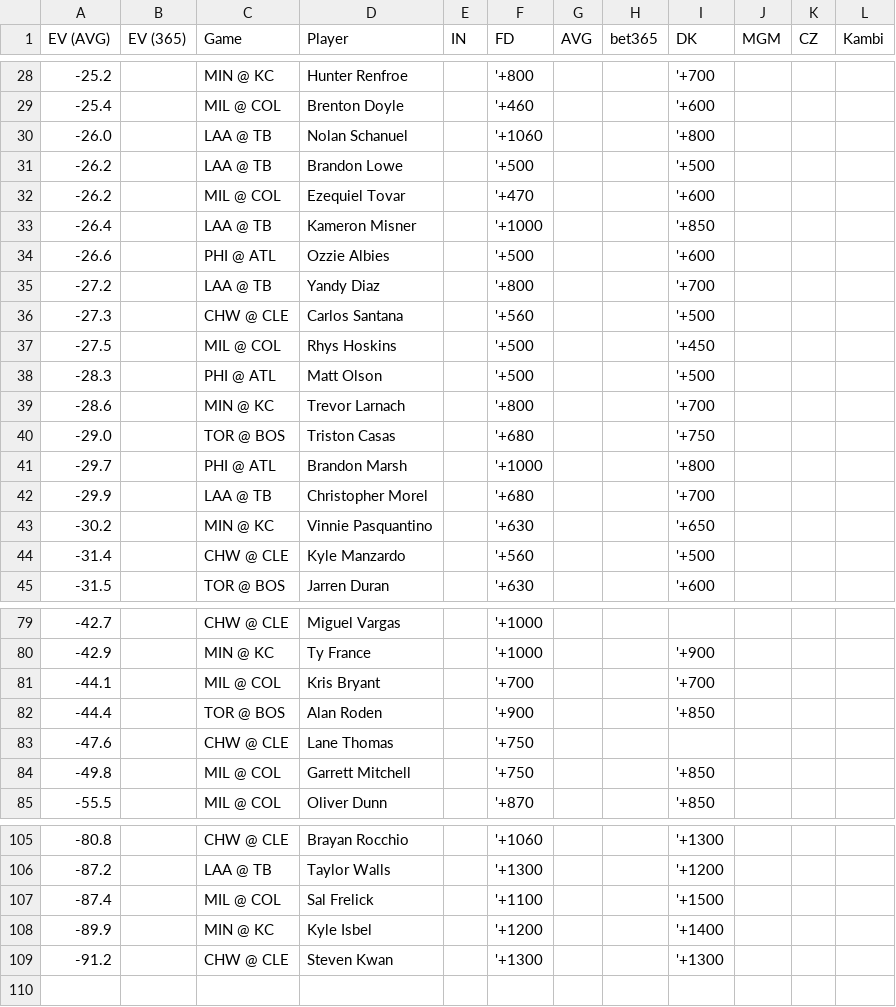
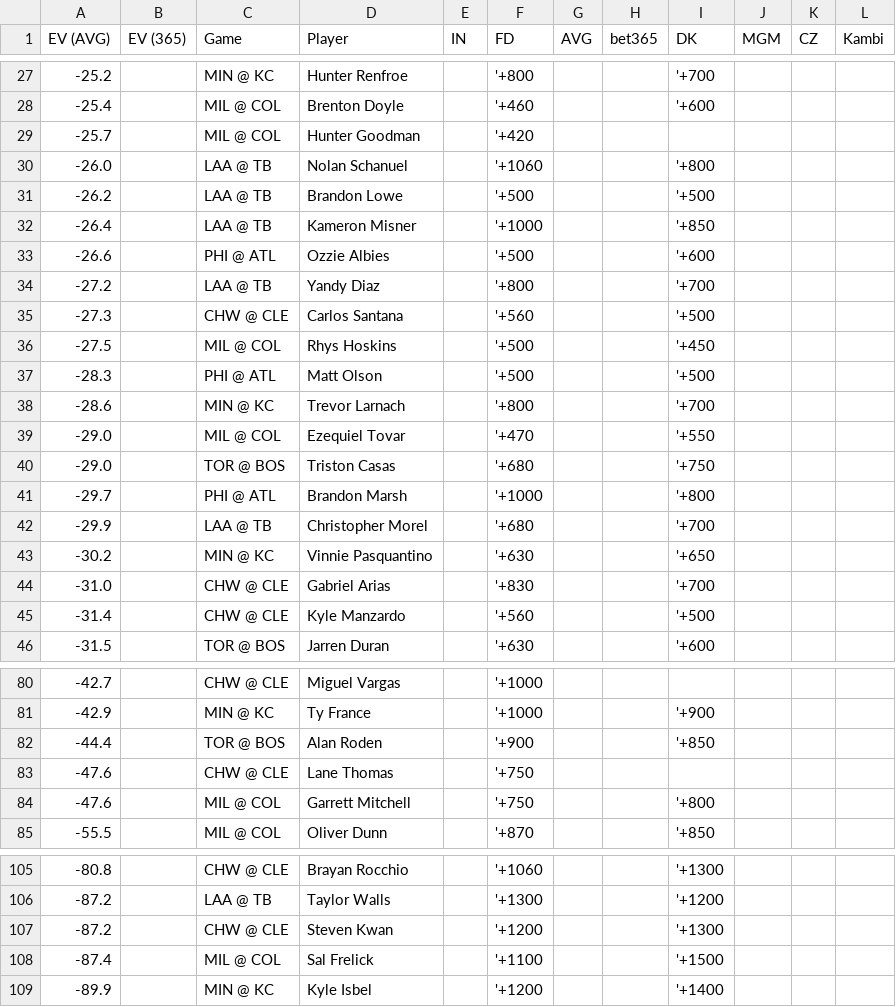
Before and after one commit to zhecht/lines, a CSV file: static/dingers/ev.csv, drawn as a sheet; only a part is shown, gaps mark what is left out; the diff covers the shown part only.

```diff
--- a/static/dingers/ev.csv
+++ b/static/dingers/ev.csv
@@ -29,5 +28,5 @@ EV (AVG)	EV (365)	Game	Player	IN	FD	AVG	bet365	DK	MGM	CZ	Kambi
 -25.4		MIL @ COL	Brenton Doyle		'+460			'+600			
+-25.7		MIL @ COL	Hunter Goodman		'+420						
 -26.0		LAA @ TB	Nolan Schanuel		'+1060			'+800			
 -26.2		LAA @ TB	Brandon Lowe		'+500			'+500			
--26.2		MIL @ COL	Ezequiel Tovar		'+470			'+600			
 -26.4		LAA @ TB	Kameron Misner		'+1000			'+850			
@@ -39,2 +38,3 @@ EV (AVG)	EV (365)	Game	Player	IN	FD	AVG	bet365	DK	MGM	CZ	Kambi
 -28.6		MIN @ KC	Trevor Larnach		'+800			'+700			
+-29.0		MIL @ COL	Ezequiel Tovar		'+470			'+550			
 -29.0		TOR @ BOS	Triston Casas		'+680			'+750			
@@ -43,2 +43,3 @@ EV (AVG)	EV (365)	Game	Player	IN	FD	AVG	bet365	DK	MGM	CZ	Kambi
 -30.2		MIN @ KC	Vinnie Pasquantino		'+630			'+650			
+-31.0		CHW @ CLE	Gabriel Arias		'+830			'+700			
 -31.4		CHW @ CLE	Kyle Manzardo		'+560			'+500			
@@ -80,6 +81,5 @@ EV (AVG)	EV (365)	Game	Player	IN	FD	AVG	bet365	DK	MGM	CZ	Kambi
 -42.9		MIN @ KC	Ty France		'+1000			'+900			
--44.1		MIL @ COL	Kris Bryant		'+700			'+700			
 -44.4		TOR @ BOS	Alan Roden		'+900			'+850			
 -47.6		CHW @ CLE	Lane Thomas		'+750						
--49.8		MIL @ COL	Garrett Mitchell		'+750			'+850			
+-47.6		MIL @ COL	Garrett Mitchell		'+750			'+800			
 -55.5		MIL @ COL	Oliver Dunn		'+870			'+850			
@@ -106,4 +106,4 @@ EV (AVG)	EV (365)	Game	Player	IN	FD	AVG	bet365	DK	MGM	CZ	Kambi
 -87.2		LAA @ TB	Taylor Walls		'+1300			'+1200			
+-87.2		CHW @ CLE	Steven Kwan		'+1200			'+1300			
 -87.4		MIL @ COL	Sal Frelick		'+1100			'+1500			
 -89.9		MIN @ KC	Kyle Isbel		'+1200			'+1400			
--91.2		CHW @ CLE	Steven Kwan		'+1300			'+1300			
```
Also changed, not shown: 1 added row, 2 removed rows and 6 edited cells elsewhere in this file, 9 other files.
